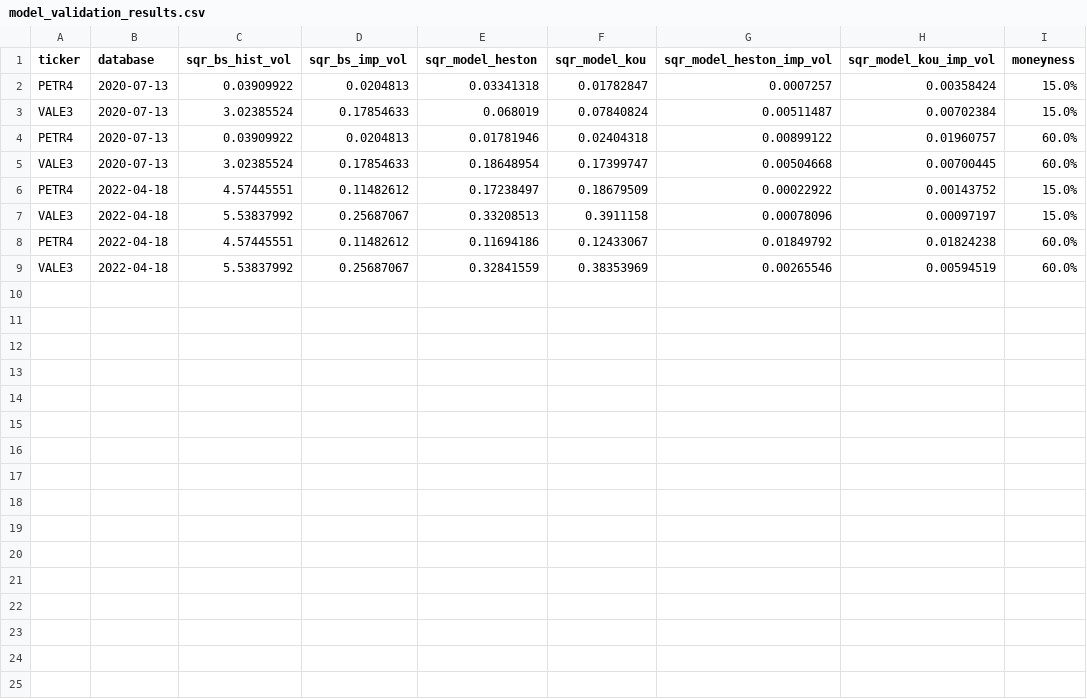
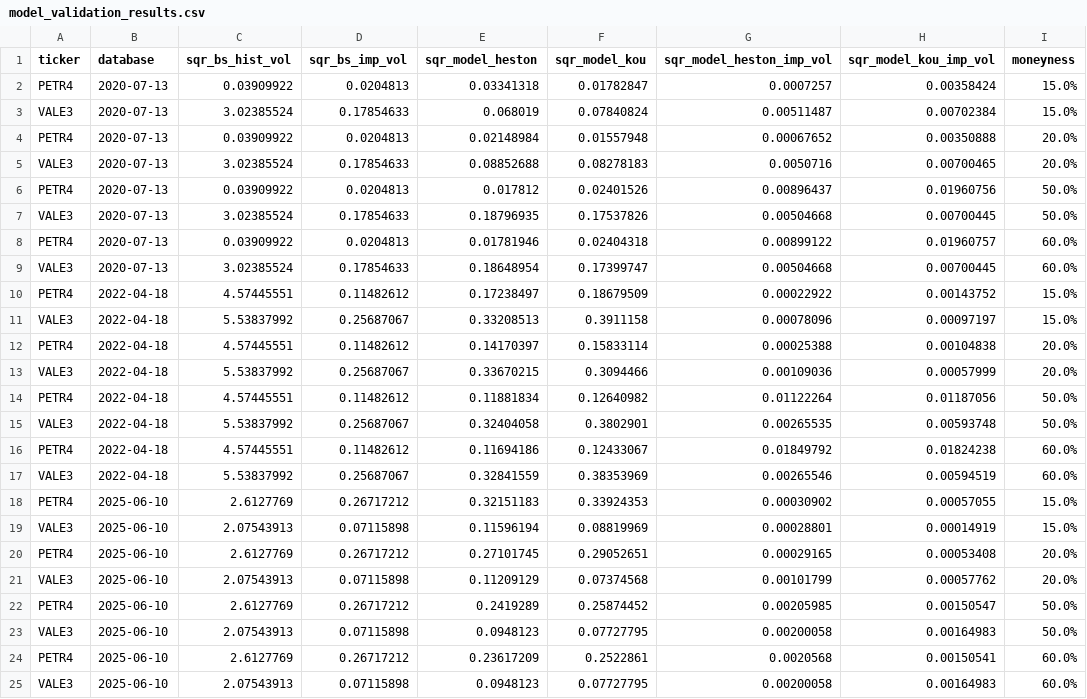
Before and after one commit to renanikeda/options-pricing, a CSV file: models/model_validation_results.csv, drawn as a sheet; the diff names each change by its address in the sheet, - before the commit and + after, or states it on an @@ line.

```diff
--- a/models/model_validation_results.csv
+++ b/models/model_validation_results.csv
+row 4: PETR4 | 2020-07-13 | 0.03909922 | 0.0204813 | 0.02148984 | 0.01557948 | 0.00067652 | 0.00350888 | 20.0%
+row 5: VALE3 | 2020-07-13 | 3.02385524 | 0.17854633 | 0.08852688 | 0.08278183 | 0.0050716 | 0.00700465 | 20.0%
+row 6: PETR4 | 2020-07-13 | 0.03909922 | 0.0204813 | 0.017812 | 0.02401526 | 0.00896437 | 0.01960756 | 50.0%
+row 7: VALE3 | 2020-07-13 | 3.02385524 | 0.17854633 | 0.18796935 | 0.17537826 | 0.00504668 | 0.00700445 | 50.0%
+row 12: PETR4 | 2022-04-18 | 4.57445551 | 0.11482612 | 0.14170397 | 0.15833114 | 0.00025388 | 0.00104838 | 20.0%
+row 13: VALE3 | 2022-04-18 | 5.53837992 | 0.25687067 | 0.33670215 | 0.3094466 | 0.00109036 | 0.00057999 | 20.0%
+row 14: PETR4 | 2022-04-18 | 4.57445551 | 0.11482612 | 0.11881834 | 0.12640982 | 0.01122264 | 0.01187056 | 50.0%
+row 15: VALE3 | 2022-04-18 | 5.53837992 | 0.25687067 | 0.32404058 | 0.3802901 | 0.00265535 | 0.00593748 | 50.0%
+row 18: PETR4 | 2025-06-10 | 2.6127769 | 0.26717212 | 0.32151183 | 0.33924353 | 0.00030902 | 0.00057055 | 15.0%
+row 19: VALE3 | 2025-06-10 | 2.07543913 | 0.07115898 | 0.11596194 | 0.08819969 | 0.00028801 | 0.00014919 | 15.0%
+row 20: PETR4 | 2025-06-10 | 2.6127769 | 0.26717212 | 0.27101745 | 0.29052651 | 0.00029165 | 0.00053408 | 20.0%
+row 21: VALE3 | 2025-06-10 | 2.07543913 | 0.07115898 | 0.11209129 | 0.07374568 | 0.00101799 | 0.00057762 | 20.0%
+row 22: PETR4 | 2025-06-10 | 2.6127769 | 0.26717212 | 0.2419289 | 0.25874452 | 0.00205985 | 0.00150547 | 50.0%
+row 23: VALE3 | 2025-06-10 | 2.07543913 | 0.07115898 | 0.0948123 | 0.07727795 | 0.00200058 | 0.00164983 | 50.0%
+row 24: PETR4 | 2025-06-10 | 2.6127769 | 0.26717212 | 0.23617209 | 0.2522861 | 0.0020568 | 0.00150541 | 60.0%
+row 25: VALE3 | 2025-06-10 | 2.07543913 | 0.07115898 | 0.0948123 | 0.07727795 | 0.00200058 | 0.00164983 | 60.0%
```
Also changed, not shown: 9 other files.
